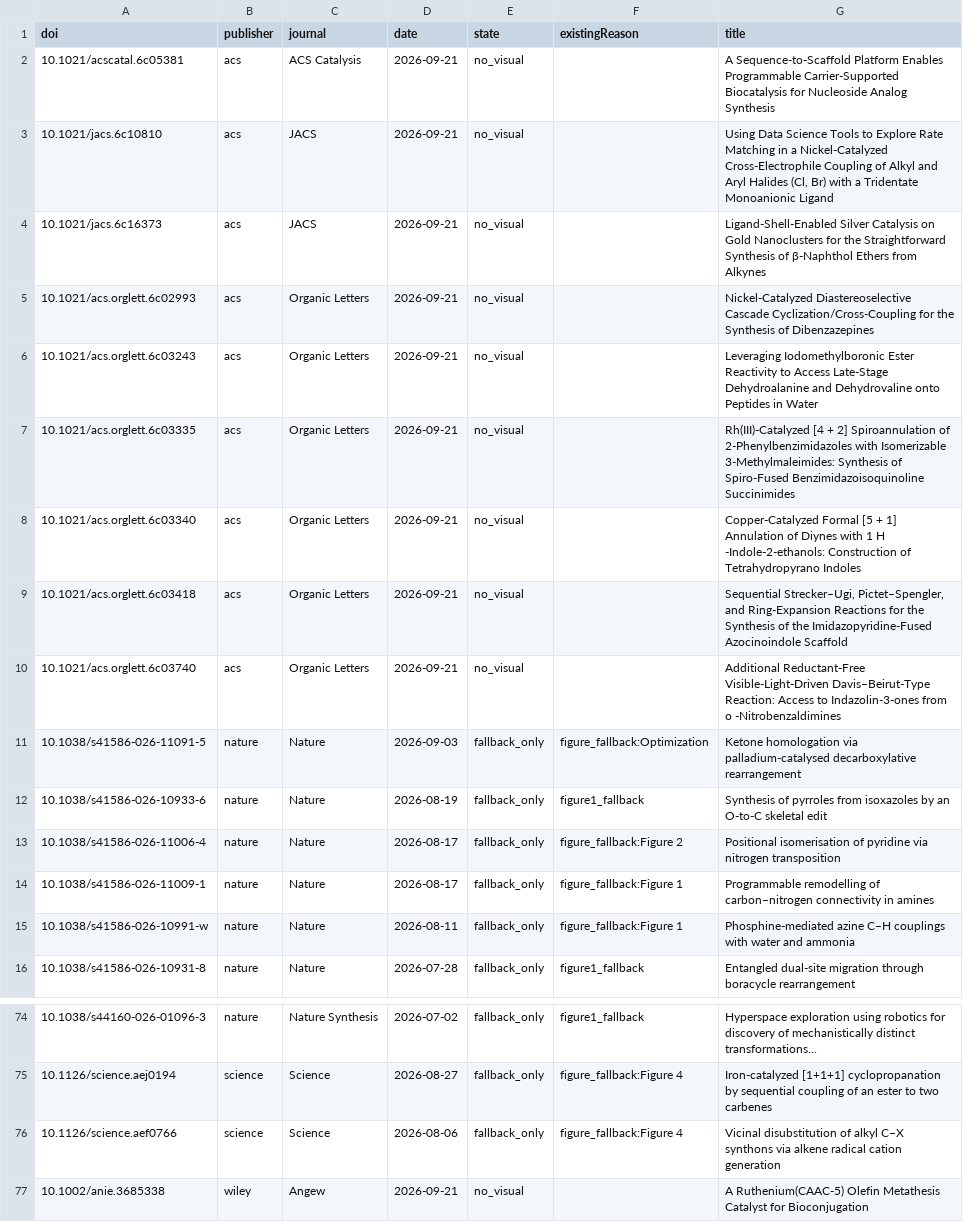
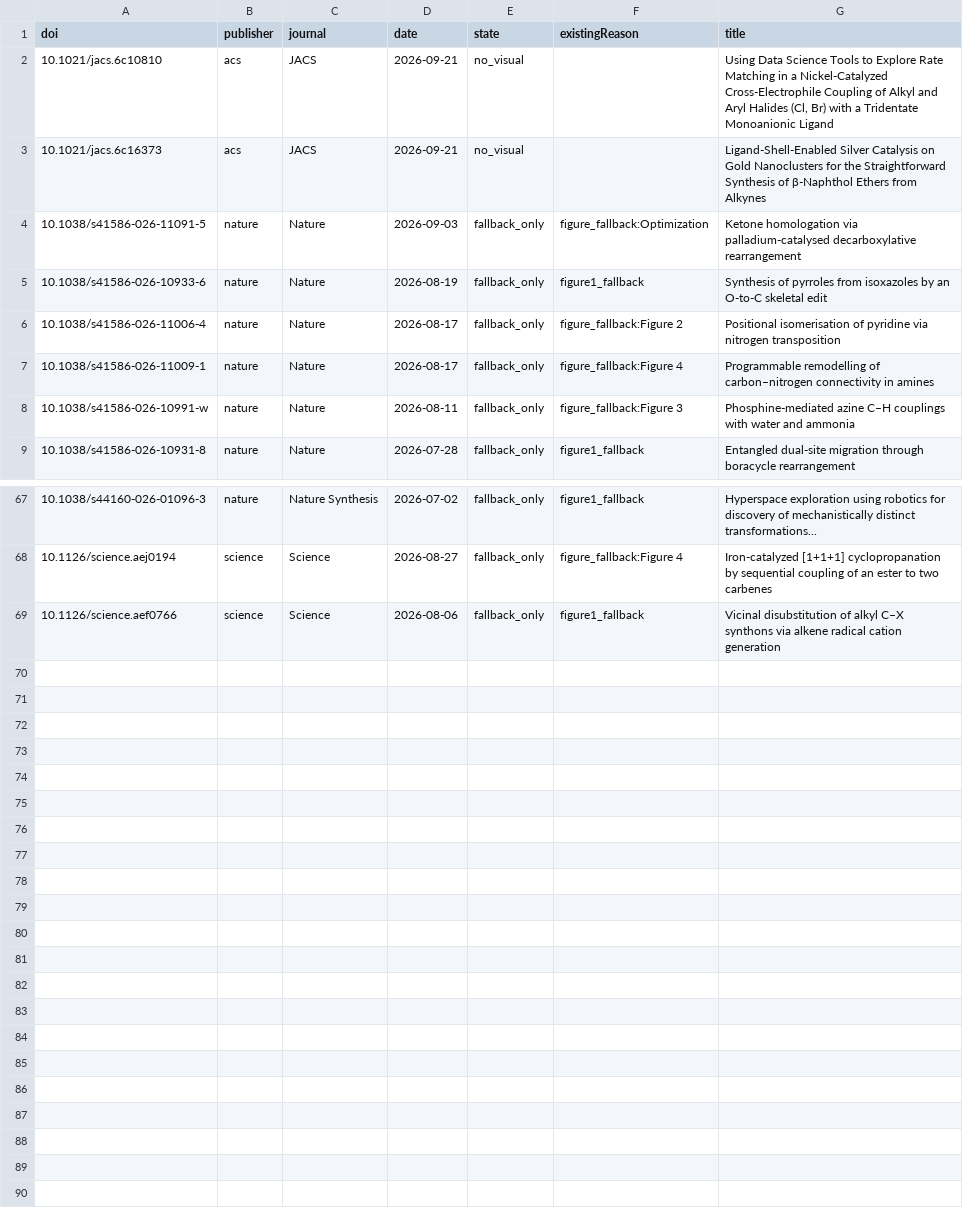
Before and after one commit to zhou526316-sys/organic-synthesis-gallery, a CSV file: toc-collector/queues/toc-demand-all.csv, drawn as a sheet; only a part is shown, gaps mark what is left out.

```diff
--- a/toc-collector/queues/toc-demand-all.csv
+++ b/toc-collector/queues/toc-demand-all.csv
@@ -1,11 +1,4 @@
 doi,publisher,journal,date,state,existingReason,title
-10.1021/acscatal.6c05381,acs,ACS Catalysis,2026-09-21,no_visual,,A Sequence-to-Scaffold Platform Enables Programmable Carrier-Supported Biocatalysis for Nucleoside Analog Synthesis
 10.1021/jacs.6c10810,acs,JACS,2026-09-21,no_visual,,"Using Data Science Tools to Explore Rate Matching in a Nickel-Catalyzed Cross-Electrophile Coupling of Alkyl and Aryl Halides (Cl, Br) with a Tridentate Monoanionic Ligand"
 10.1021/jacs.6c16373,acs,JACS,2026-09-21,no_visual,,Ligand-Shell-Enabled Silver Catalysis on Gold Nanoclusters for the Straightforward Synthesis of β-Naphthol Ethers from Alkynes
-10.1021/acs.orglett.6c02993,acs,Organic Letters,2026-09-21,no_visual,,Nickel-Catalyzed Diastereoselective Cascade Cyclization/Cross-Coupling for the Synthesis of Dibenzazepines
-10.1021/acs.orglett.6c03243,acs,Organic Letters,2026-09-21,no_visual,,Leveraging Iodomethylboronic Ester Reactivity to Access Late-Stage Dehydroalanine and Dehydrovaline onto Peptides in Water
-10.1021/acs.orglett.6c03335,acs,Organic Letters,2026-09-21,no_visual,,Rh(III)-Catalyzed [4 + 2] Spiroannulation of 2-Phenylbenzimidazoles with Isomerizable 3-Methylmaleimides: Synthesis of Spiro-Fused Benzimidazoisoquinoline Succinimides
-10.1021/acs.orglett.6c03340,acs,Organic Letters,2026-09-21,no_visual,,Copper-Catalyzed Formal [5 + 1] Annulation of Diynes with 1 H -Indole-2-ethanols: Construction of Tetrahydropyrano Indoles
-10.1021/acs.orglett.6c03418,acs,Organic Letters,2026-09-21,no_visual,,"Sequential Strecker–Ugi, Pictet–Spengler, and Ring-Expansion Reactions for the Synthesis of the Imidazopyridine-Fused Azocinoindole Scaffold"
-10.1021/acs.orglett.6c03740,acs,Organic Letters,2026-09-21,no_visual,,Additional Reductant-Free Visible-Light-Driven Davis–Beirut-Type Reaction: Access to Indazolin-3-ones from o -Nitrobenzaldimines
 10.1038/s41586-026-11091-5,nature,Nature,2026-09-03,fallback_only,figure_fallback:Optimization,Ketone homologation via palladium-catalysed decarboxylative rearrangement
@@ -13,4 +6,4 @@ doi,publisher,journal,date,state,existingReason,title
 10.1038/s41586-026-11006-4,nature,Nature,2026-08-17,fallback_only,figure_fallback:Figure 2,Positional isomerisation of pyridine via nitrogen transposition
-10.1038/s41586-026-11009-1,nature,Nature,2026-08-17,fallback_only,figure_fallback:Figure 1,Programmable remodelling of carbon–nitrogen connectivity in amines
-10.1038/s41586-026-10991-w,nature,Nature,2026-08-11,fallback_only,figure_fallback:Figure 1,Phosphine-mediated azine C–H couplings with water and ammonia
+10.1038/s41586-026-11009-1,nature,Nature,2026-08-17,fallback_only,figure_fallback:Figure 4,Programmable remodelling of carbon–nitrogen connectivity in amines
+10.1038/s41586-026-10991-w,nature,Nature,2026-08-11,fallback_only,figure_fallback:Figure 3,Phosphine-mediated azine C–H couplings with water and ammonia
 10.1038/s41586-026-10931-8,nature,Nature,2026-07-28,fallback_only,figure1_fallback,Entangled dual-site migration through boracycle rearrangement
@@ -75,3 +68,2 @@ doi,publisher,journal,date,state,existingReason,title
 10.1126/science.aej0194,science,Science,2026-08-27,fallback_only,figure_fallback:Figure 4,Iron-catalyzed [1+1+1] cyclopropanation by sequential coupling of an ester to two carbenes
-10.1126/science.aef0766,science,Science,2026-08-06,fallback_only,figure_fallback:Figure 4,Vicinal disubstitution of alkyl C–X synthons via alkene radical cation generation
-10.1002/anie.3685338,wiley,Angew,2026-09-21,no_visual,,A Ruthenium(CAAC‐5) Olefin Metathesis Catalyst for Bioconjugation
+10.1126/science.aef0766,science,Science,2026-08-06,fallback_only,figure1_fallback,Vicinal disubstitution of alkyl C–X synthons via alkene radical cation generation
```
Also changed, not shown: 7 other files.
